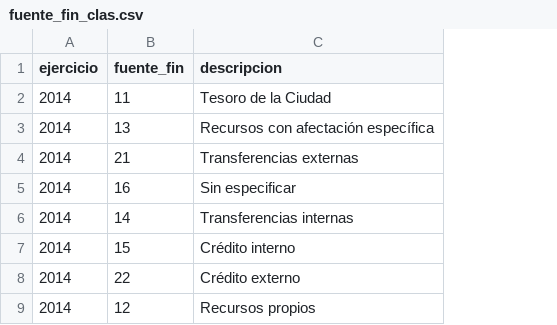
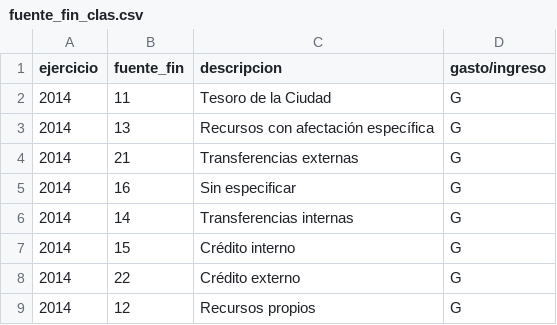
Before and after one commit to malon/presupuesto, a CSV file: theme-caba/data/caba/2014/fuente_fin_clas.csv, drawn as a sheet; the diff names each change by its address in the sheet, - before the commit and + after, or states it on an @@ line.

```diff
--- a/theme-caba/data/caba/2014/fuente_fin_clas.csv
+++ b/theme-caba/data/caba/2014/fuente_fin_clas.csv
+column D (gasto/ingreso), rows 2-9: all G
```
Also changed, not shown: theme-caba/data/caba/2014/inciso_clas.csv, theme-caba/data/caba/2015/fuente_fin_clas.csv, 3 other files.
